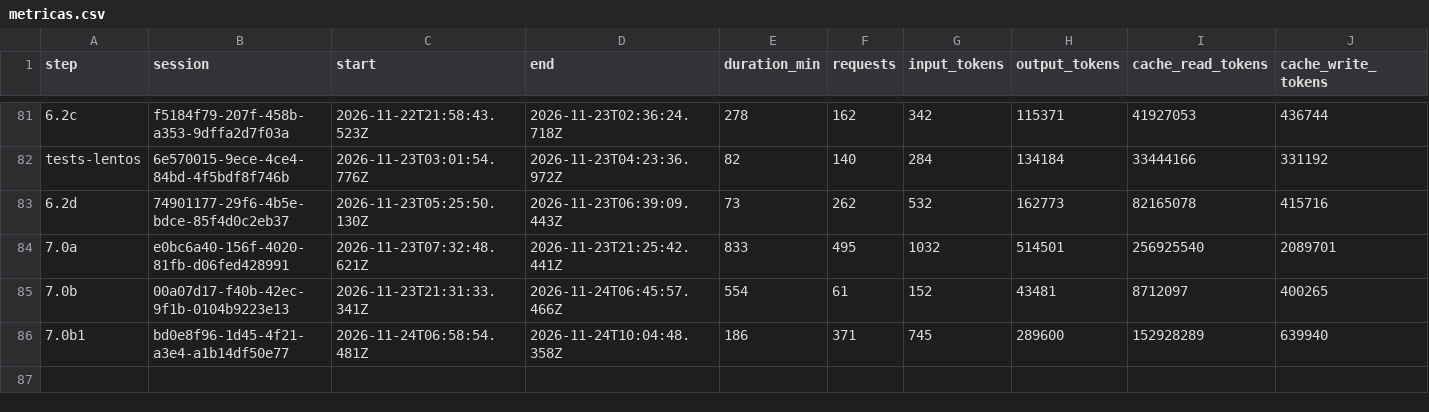
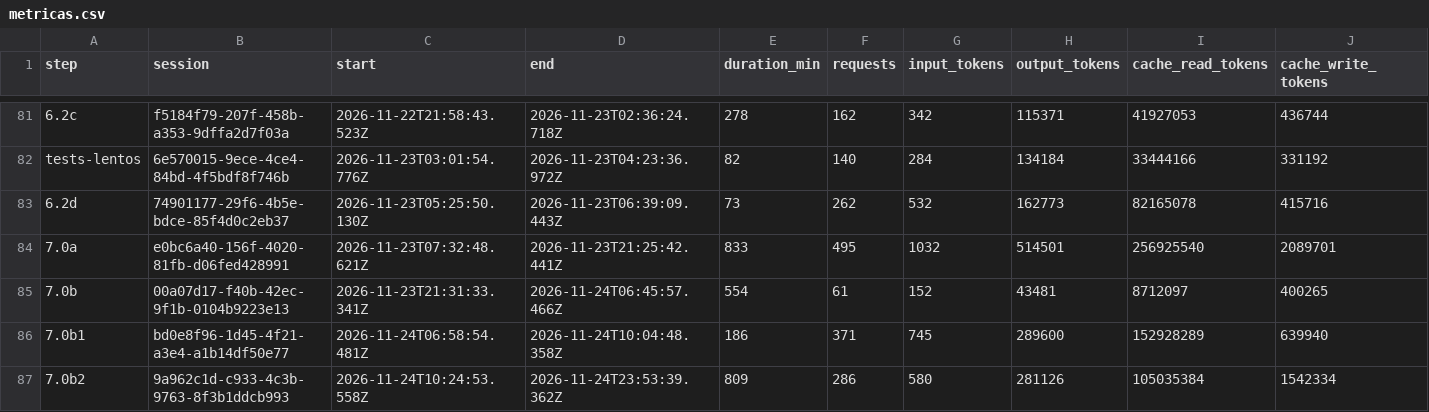
Before and after one commit to PeHachePe/tutoria, a CSV file: docs/bitacora/metricas.csv, drawn as a sheet; only a part is shown, gaps mark what is left out; rows hold the shown columns only; the diff names each change by its address in the sheet, - before the commit and + after, or states it on an @@ line.

Commit message:
docs: close step 7.0b2 (step 7.0b2)
- Screen 13: the catalog of the administration and of the teacher's
  how-tos, the welcomes with the whole menu, the beacons that light
  their piece, the rules for dialogs that save and for tasks ending in a
  menu; nothing left in its polish list.
- PLAN, section 2.12: the catalog, when a task of the administration is
  done, and the beacons.
- D-096 (the administration's guided help) and D-097 (the how-tos and
  the fixes of this step), proposed.
- Pending: the six rows of 7.0a and 7.0b1 done; two new ones (menu
  entries a user does not have, the teacher's texts for the
  administration). The e2e of this step.
- Log, register, metrics of this session and the screenshots of Users
  with the help button.

```diff
--- a/docs/bitacora/metricas.csv
+++ b/docs/bitacora/metricas.csv
+row 87: 7.0b2 | 9a962c1d-c933-4c3b-9763-8f3b1ddcb993 | 2026-11-24T10:24:53.558Z | 2026-11-24T23:53:39.362Z | 809 | 286 | 580 | 281126 | 105035384 | 1542334
```
Also changed, not shown: 10 other files.
